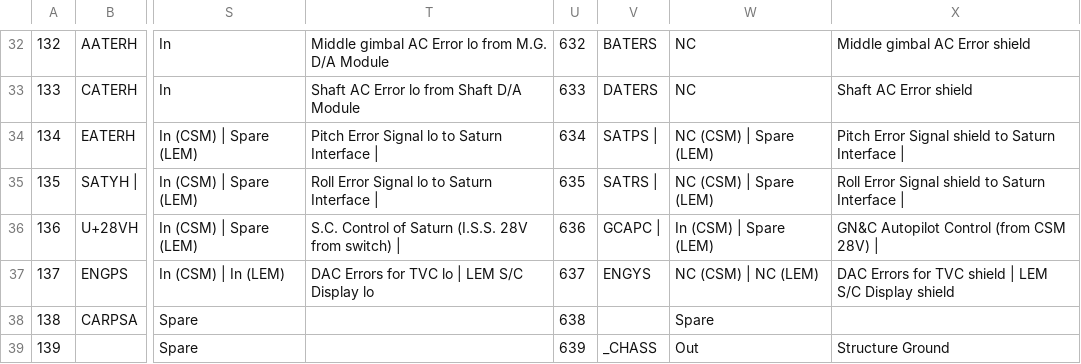
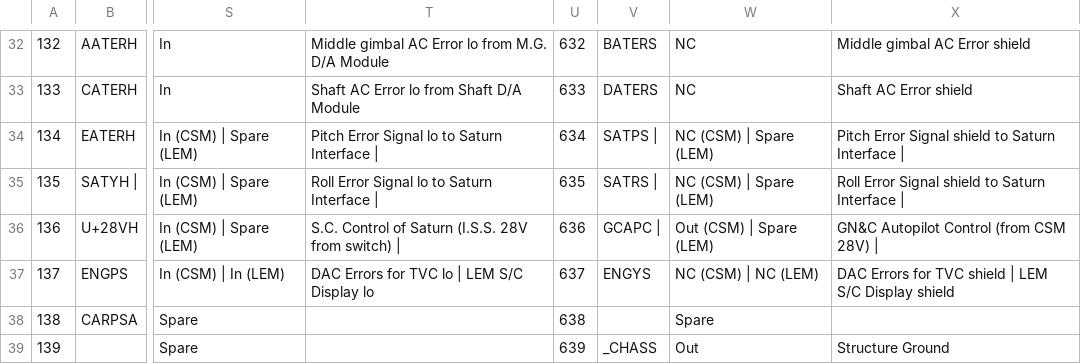
Before and after one commit to thewonderidiot/cdu_pins, a TSV file: tools/x53.tsv, drawn as a sheet; only a part is shown, gaps mark what is left out; the diff names each change by its address in the sheet, - before the commit and + after, or states it on an @@ line.

```diff
--- a/tools/x53.tsv
+++ b/tools/x53.tsv
-W36: In (CSM) | Spare (LEM)
+W36: Out (CSM) | Spare (LEM)
```
Also changed, not shown: tools/x02.tsv, tools/x03.tsv, 5 other files.
